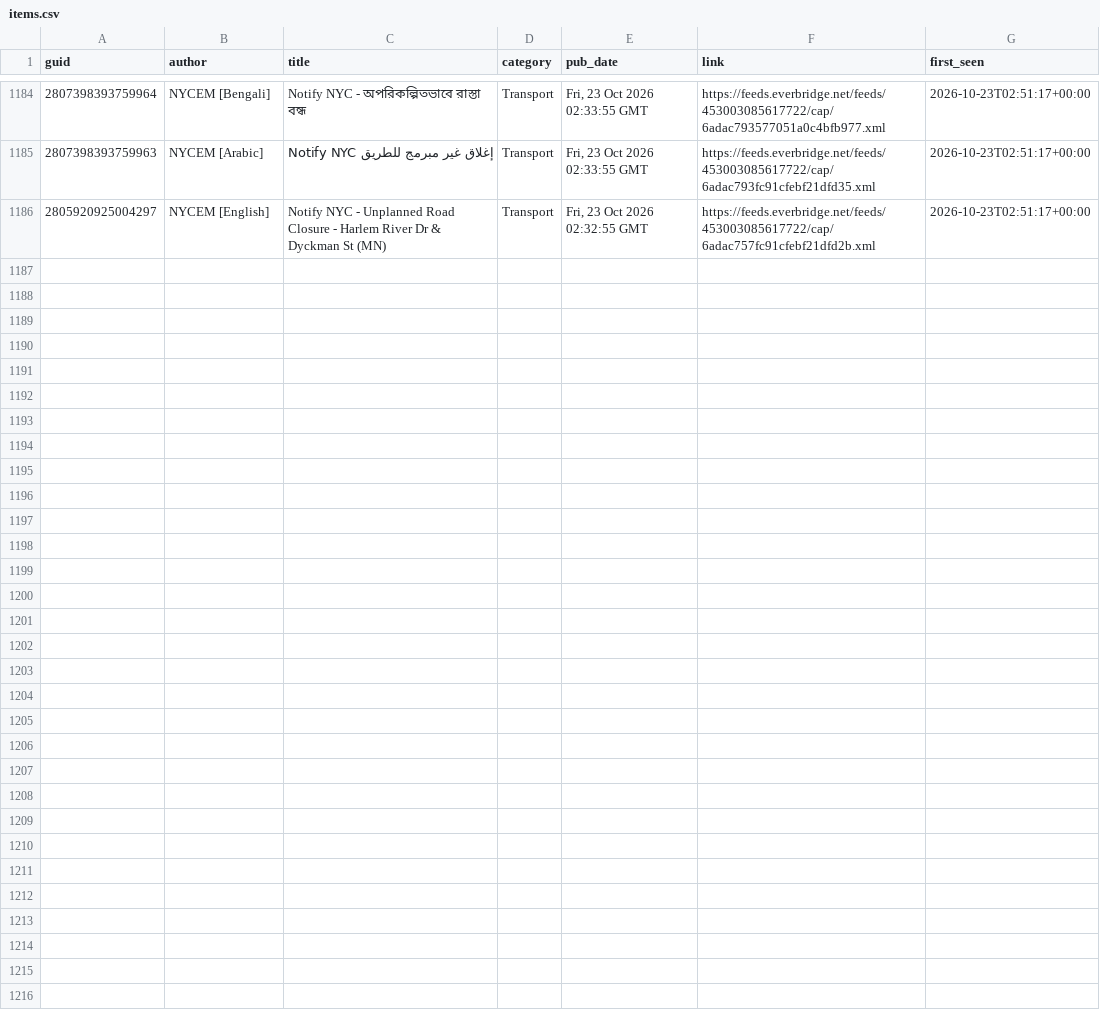
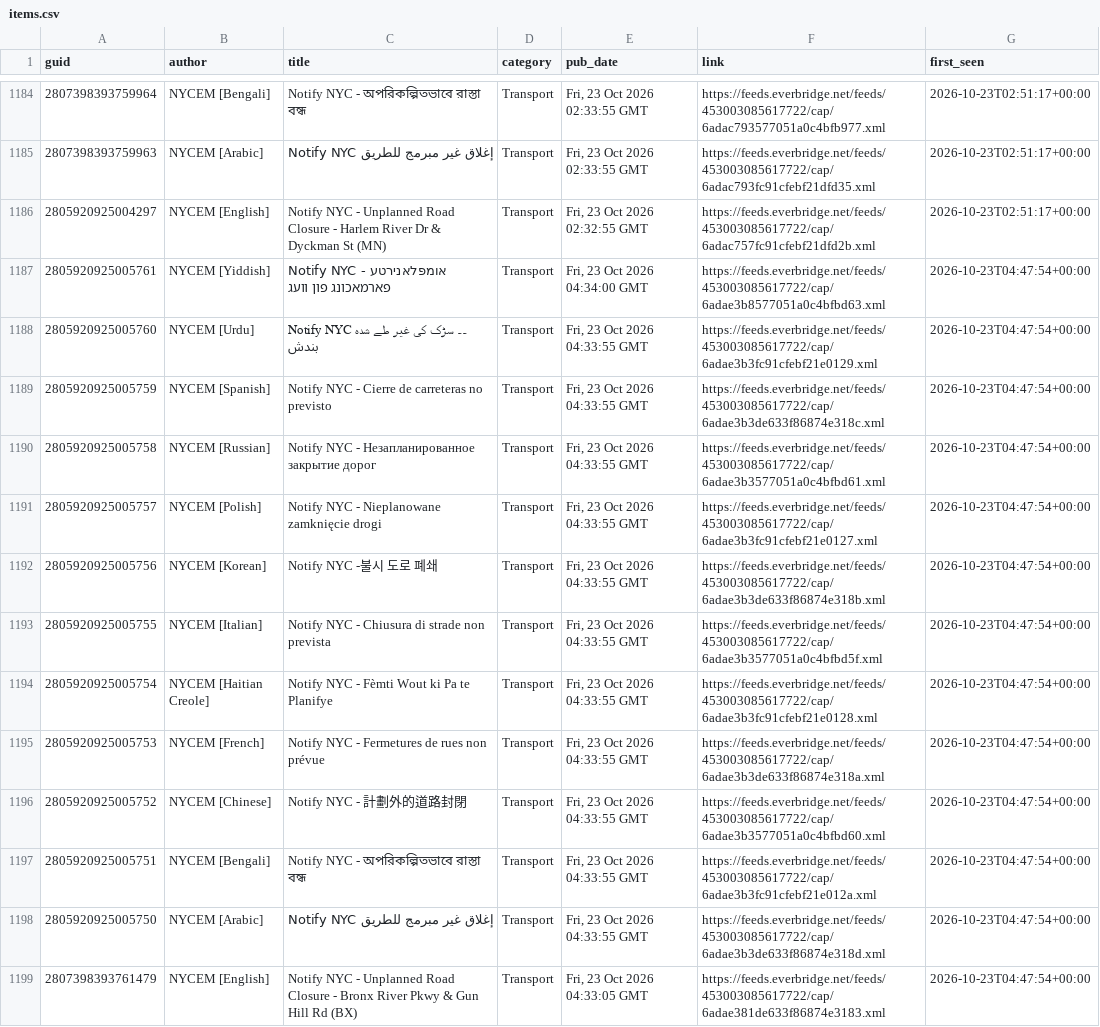
Before and after one commit to BetaNYC/q-map, a CSV file: data/archive/alerts/items.csv, drawn as a sheet; only a part is shown, gaps mark what is left out.

```diff
--- a/data/archive/alerts/items.csv
+++ b/data/archive/alerts/items.csv
@@ -1186 +1186,14 @@ guid,author,title,category,pub_date,link,first_seen
 2805920925004297,NYCEM [English],Notify NYC - Unplanned Road Closure - Harlem River Dr & Dyckman St (MN),Transport,"Fri, 23 Oct 2026 02:32:55 GMT",https://feeds.everbridge.net/feeds/453003085617722/cap/6adac757fc91cfebf21dfd2b.xml,2026-10-23T02:51:17+00:00
+2805920925005761,NYCEM [Yiddish],Notify NYC - אומפּלאנירטע פארמאכונג פון וועג,Transport,"Fri, 23 Oct 2026 04:34:00 GMT",https://feeds.everbridge.net/feeds/453003085617722/cap/6adae3b8577051a0c4bfbd63.xml,2026-10-23T04:47:54+00:00
+2805920925005760,NYCEM [Urdu],Notify NYC  ۔۔  سڑک کی غیر طے شدہ بندش,Transport,"Fri, 23 Oct 2026 04:33:55 GMT",https://feeds.everbridge.net/feeds/453003085617722/cap/6adae3b3fc91cfebf21e0129.xml,2026-10-23T04:47:54+00:00
+2805920925005759,NYCEM [Spanish],Notify NYC - Cierre de carreteras no previsto,Transport,"Fri, 23 Oct 2026 04:33:55 GMT",https://feeds.everbridge.net/feeds/453003085617722/cap/6adae3b3de633f86874e318c.xml,2026-10-23T04:47:54+00:00
+2805920925005758,NYCEM [Russian],Notify NYC - Незапланированное закрытие дорог,Transport,"Fri, 23 Oct 2026 04:33:55 GMT",https://feeds.everbridge.net/feeds/453003085617722/cap/6adae3b3577051a0c4bfbd61.xml,2026-10-23T04:47:54+00:00
+2805920925005757,NYCEM [Polish],Notify NYC - Nieplanowane zamknięcie drogi,Transport,"Fri, 23 Oct 2026 04:33:55 GMT",https://feeds.everbridge.net/feeds/453003085617722/cap/6adae3b3fc91cfebf21e0127.xml,2026-10-23T04:47:54+00:00
+2805920925005756,NYCEM [Korean],Notify NYC -불시 도로 폐쇄,Transport,"Fri, 23 Oct 2026 04:33:55 GMT",https://feeds.everbridge.net/feeds/453003085617722/cap/6adae3b3de633f86874e318b.xml,2026-10-23T04:47:54+00:00
+2805920925005755,NYCEM [Italian],Notify NYC -  Chiusura di strade non prevista,Transport,"Fri, 23 Oct 2026 04:33:55 GMT",https://feeds.everbridge.net/feeds/453003085617722/cap/6adae3b3577051a0c4bfbd5f.xml,2026-10-23T04:47:54+00:00
+2805920925005754,NYCEM [Haitian Creole],Notify NYC - Fèmti Wout ki Pa te Planifye,Transport,"Fri, 23 Oct 2026 04:33:55 GMT",https://feeds.everbridge.net/feeds/453003085617722/cap/6adae3b3fc91cfebf21e0128.xml,2026-10-23T04:47:54+00:00
+2805920925005753,NYCEM [French],Notify NYC - Fermetures de rues non prévue,Transport,"Fri, 23 Oct 2026 04:33:55 GMT",https://feeds.everbridge.net/feeds/453003085617722/cap/6adae3b3de633f86874e318a.xml,2026-10-23T04:47:54+00:00
+2805920925005752,NYCEM [Chinese],Notify NYC - 計劃外的道路封閉,Transport,"Fri, 23 Oct 2026 04:33:55 GMT",https://feeds.everbridge.net/feeds/453003085617722/cap/6adae3b3577051a0c4bfbd60.xml,2026-10-23T04:47:54+00:00
+2805920925005751,NYCEM [Bengali],Notify NYC - অপরিকল্পিতভাবে রাস্তা বন্ধ,Transport,"Fri, 23 Oct 2026 04:33:55 GMT",https://feeds.everbridge.net/feeds/453003085617722/cap/6adae3b3fc91cfebf21e012a.xml,2026-10-23T04:47:54+00:00
+2805920925005750,NYCEM [Arabic],Notify NYC  إغلاق غير مبرمج للطريق,Transport,"Fri, 23 Oct 2026 04:33:55 GMT",https://feeds.everbridge.net/feeds/453003085617722/cap/6adae3b3de633f86874e318d.xml,2026-10-23T04:47:54+00:00
+2807398393761479,NYCEM [English],Notify NYC - Unplanned Road Closure - Bronx River Pkwy & Gun Hill Rd (BX),Transport,"Fri, 23 Oct 2026 04:33:05 GMT",https://feeds.everbridge.net/feeds/453003085617722/cap/6adae381de633f86874e3183.xml,2026-10-23T04:47:54+00:00
```
Also changed, not shown: 2 other files.
